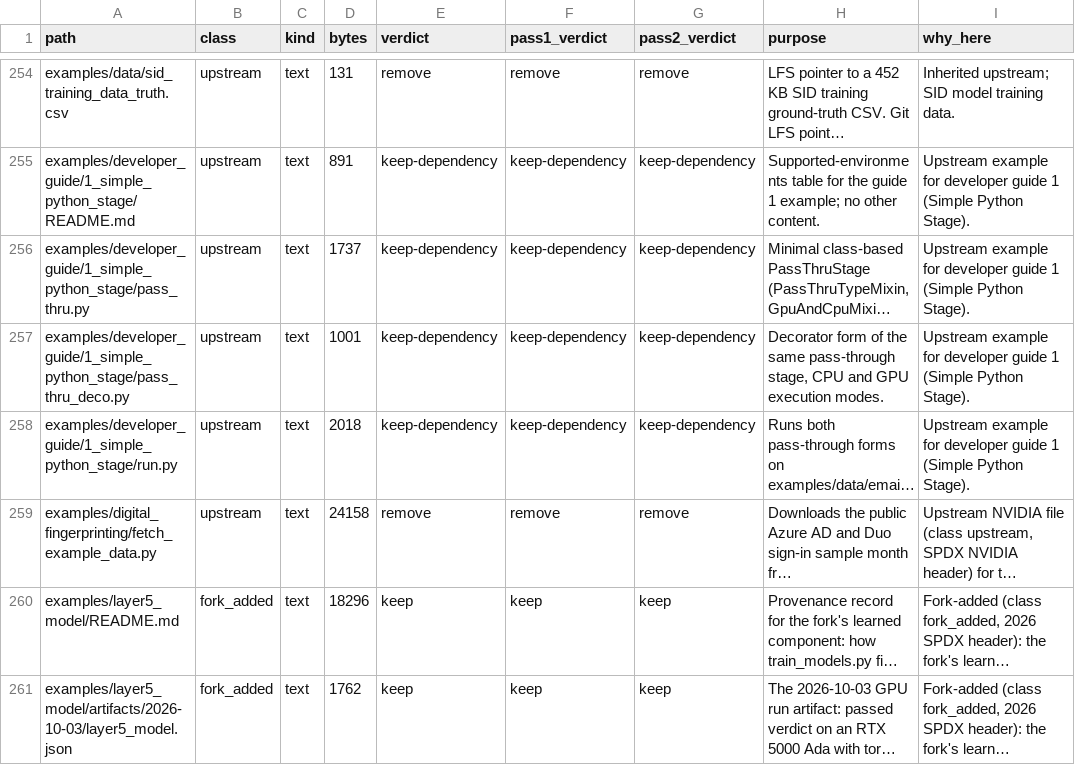
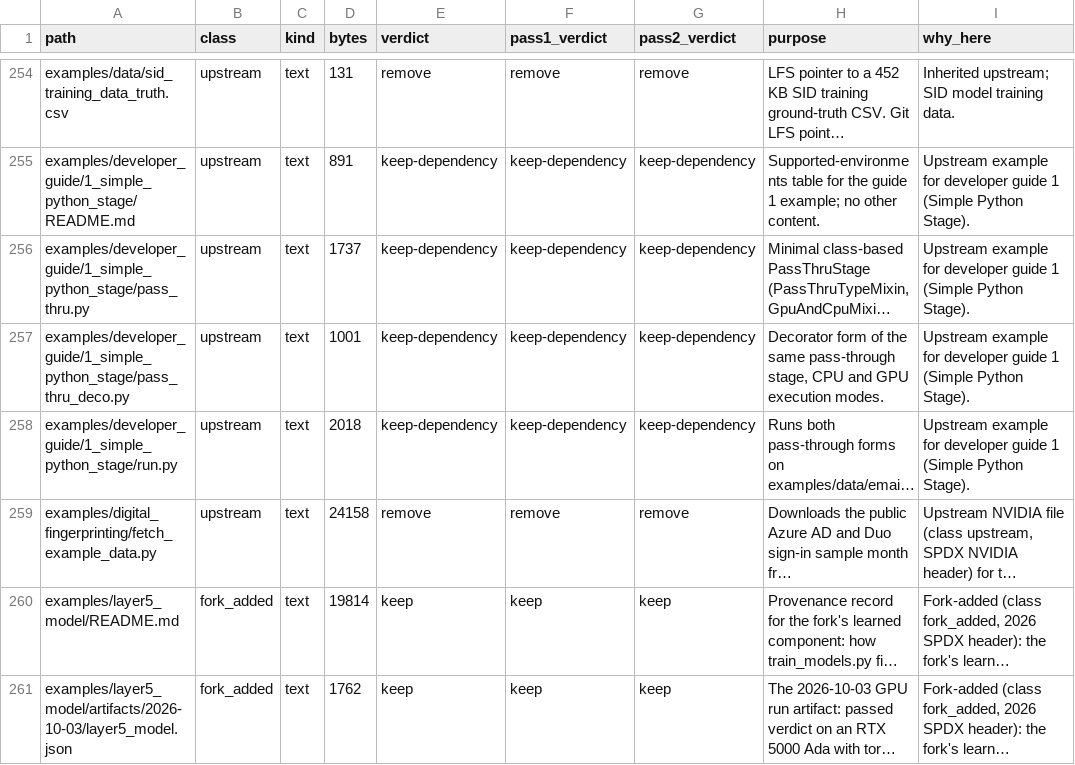
Before and after one commit to kj299/Morpheus, a CSV file: ci/artifacts/repository_audit_manifest.csv, drawn as a sheet; only a part is shown, gaps mark what is left out; long unchanged cells end in …; the diff covers the shown part only; the diff names each change by its address in the sheet, - before the commit and + after, or states it on an @@ line.

```diff
--- a/ci/artifacts/repository_audit_manifest.csv
+++ b/ci/artifacts/repository_audit_manifest.csv
-D260 (bytes): 18296
+D260 (bytes): 19814
```
Also changed, not shown: 1 added row and 1 edited cell elsewhere in this file, 5 other files.
